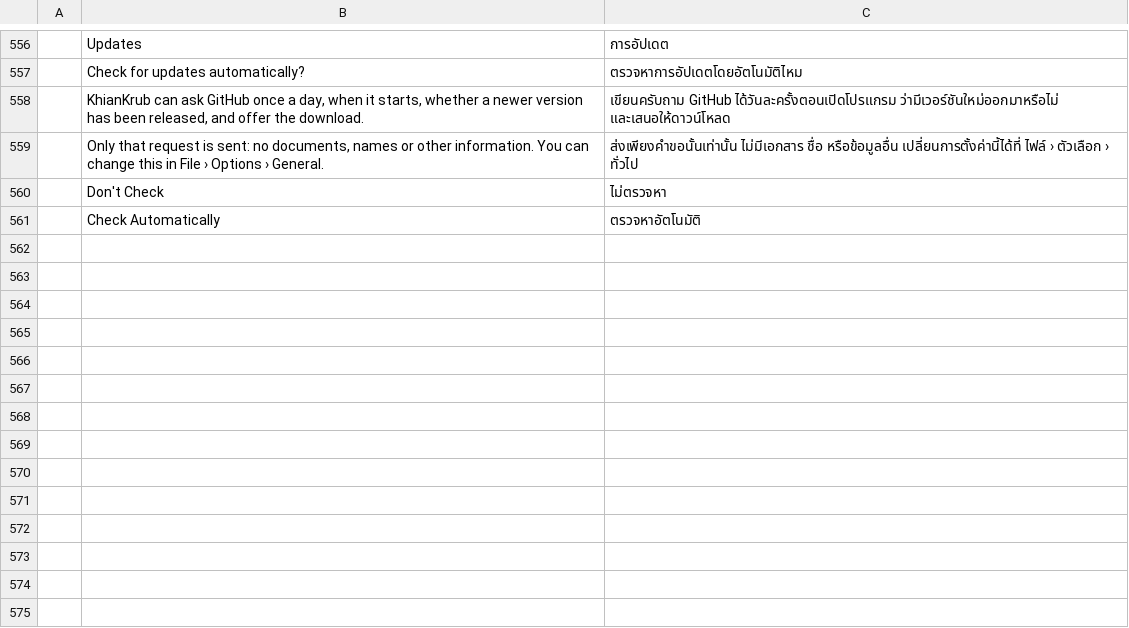
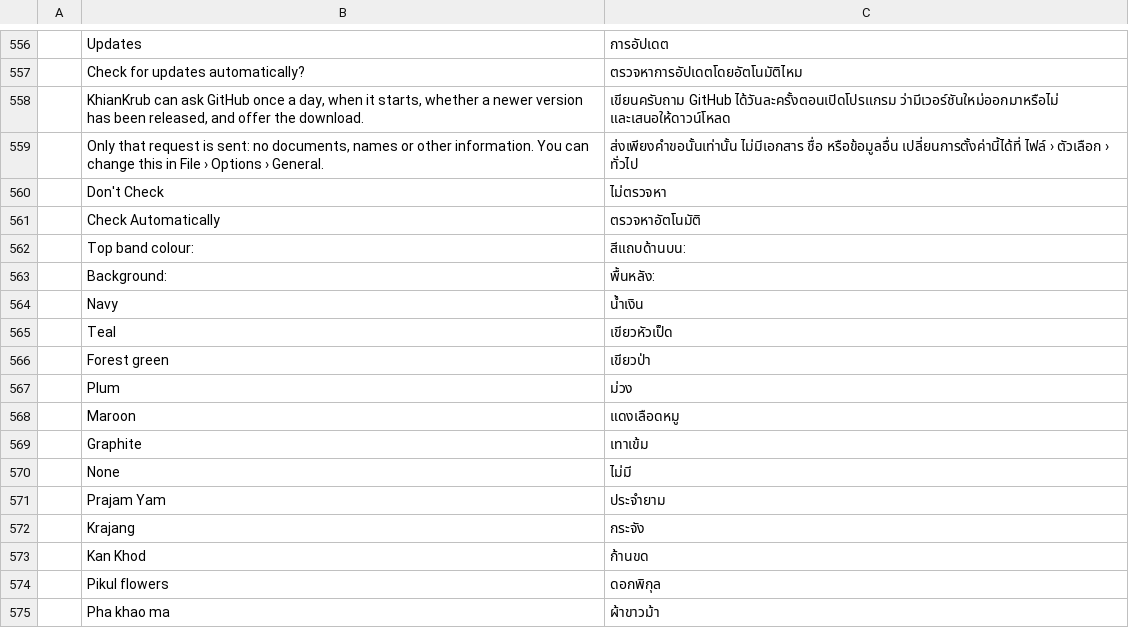
Before and after one commit to chanonss/khiankrub, a TSV file: crates/ui-egui/src/i18n/th.tsv, drawn as a sheet; only a part is shown, gaps mark what is left out; the diff names each change by its address in the sheet, - before the commit and + after, or states it on an @@ line.

```diff
--- a/crates/ui-egui/src/i18n/th.tsv
+++ b/crates/ui-egui/src/i18n/th.tsv
+row 562:  | Top band colour: | สีแถบด้านบน:
+row 563:  | Background: | พื้นหลัง:
+row 564:  | Navy | น้ำเงิน
+row 565:  | Teal | เขียวหัวเป็ด
+row 566:  | Forest green | เขียวป่า
+row 567:  | Plum | ม่วง
+row 568:  | Maroon | แดงเลือดหมู
+row 569:  | Graphite | เทาเข้ม
+row 570:  | None | ไม่มี
+row 571:  | Prajam Yam | ประจำยาม
+row 572:  | Krajang | กระจัง
+row 573:  | Kan Khod | ก้านขด
+row 574:  | Pikul flowers | ดอกพิกุล
+row 575:  | Pha khao ma | ผ้าขาวม้า
```
Also changed, not shown: 7 other files.
